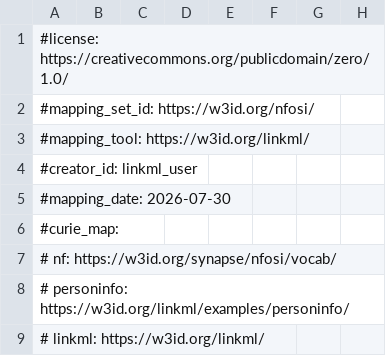
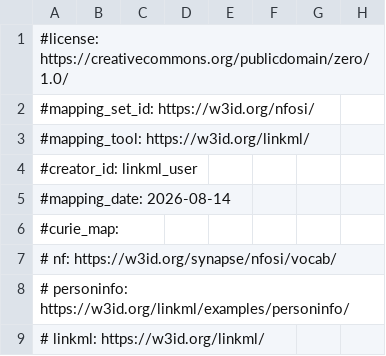
Before and after one commit to nf-osi/nf-metadata-dictionary, a TSV file: dist/NF.sssom.tsv, drawn as a sheet; only a part is shown; the diff names each change by its address in the sheet, - before the commit and + after, or states it on an @@ line.

```diff
--- a/dist/NF.sssom.tsv
+++ b/dist/NF.sssom.tsv
-A5: #mapping_date: 2026-07-30
+A5: #mapping_date: 2026-08-14
```
Also changed, not shown: 31 other files.
